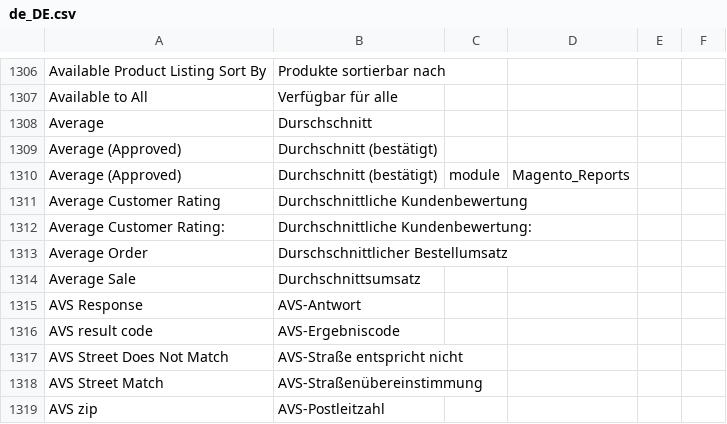
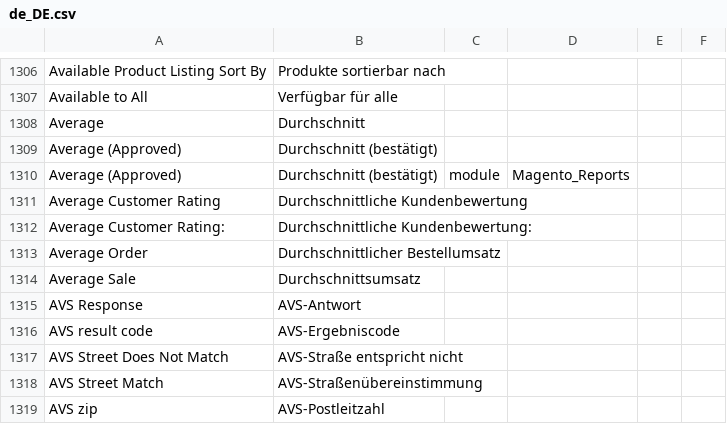
Before and after one commit to splendidinternet/Magento2_German_LocalePack_de_DE, a CSV file: de_DE.csv, drawn as a sheet; only a part is shown, gaps mark what is left out.

Commit message:
Update de_DE.csv

```diff
--- a/de_DE.csv
+++ b/de_DE.csv
@@ -1430,3 +1430,3 @@ Available Product Listing Sort By,Produkte sortierbar nach,,
 Available to All,Verfügbar für alle,,
-Average,Durschschnitt,,
+Average,Durchschnitt,,
 Average (Approved),Durchschnitt (bestätigt),,
@@ -1435,3 +1435,3 @@ Average Customer Rating,Durchschnittliche Kundenbewertung,,
 Average Customer Rating:,Durchschnittliche Kundenbewertung:,,
-Average Order,Durschschnittlicher Bestellumsatz,,
+Average Order,Durchschnittlicher Bestellumsatz,,
 Average Sale,Durchschnittsumsatz,,
```
